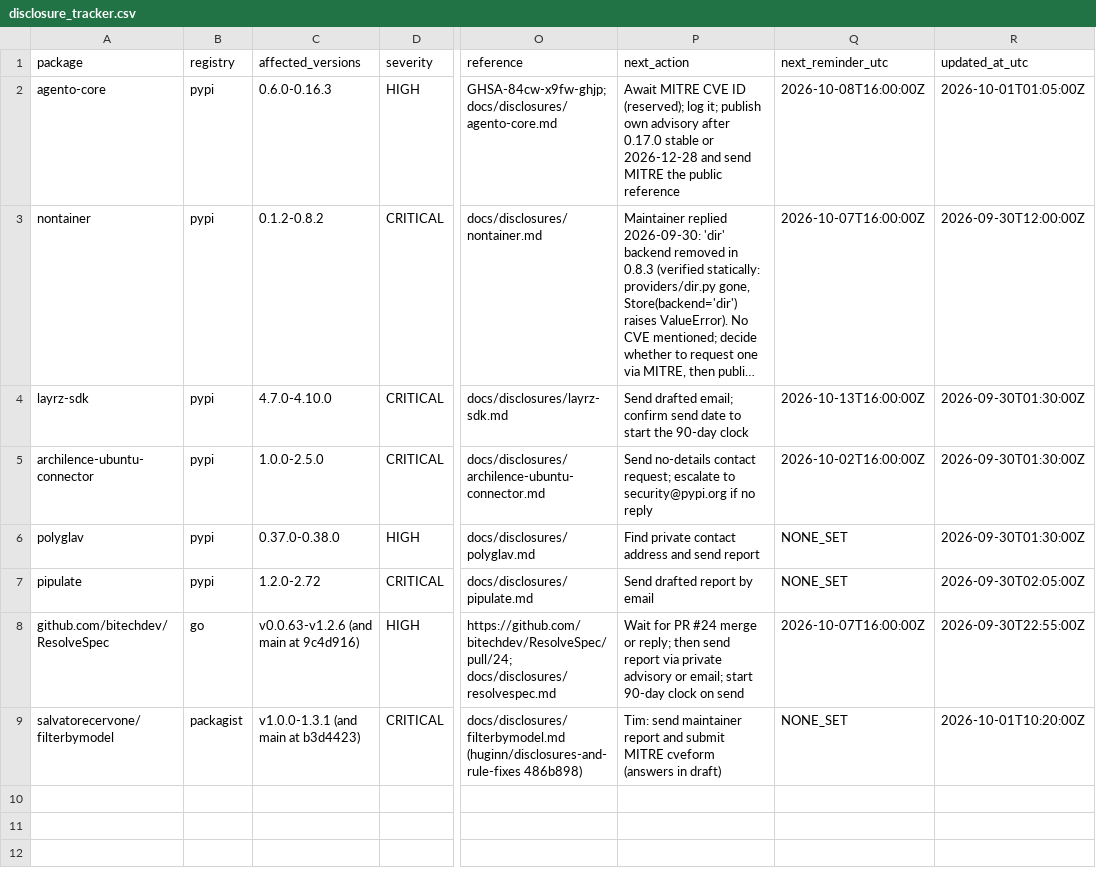
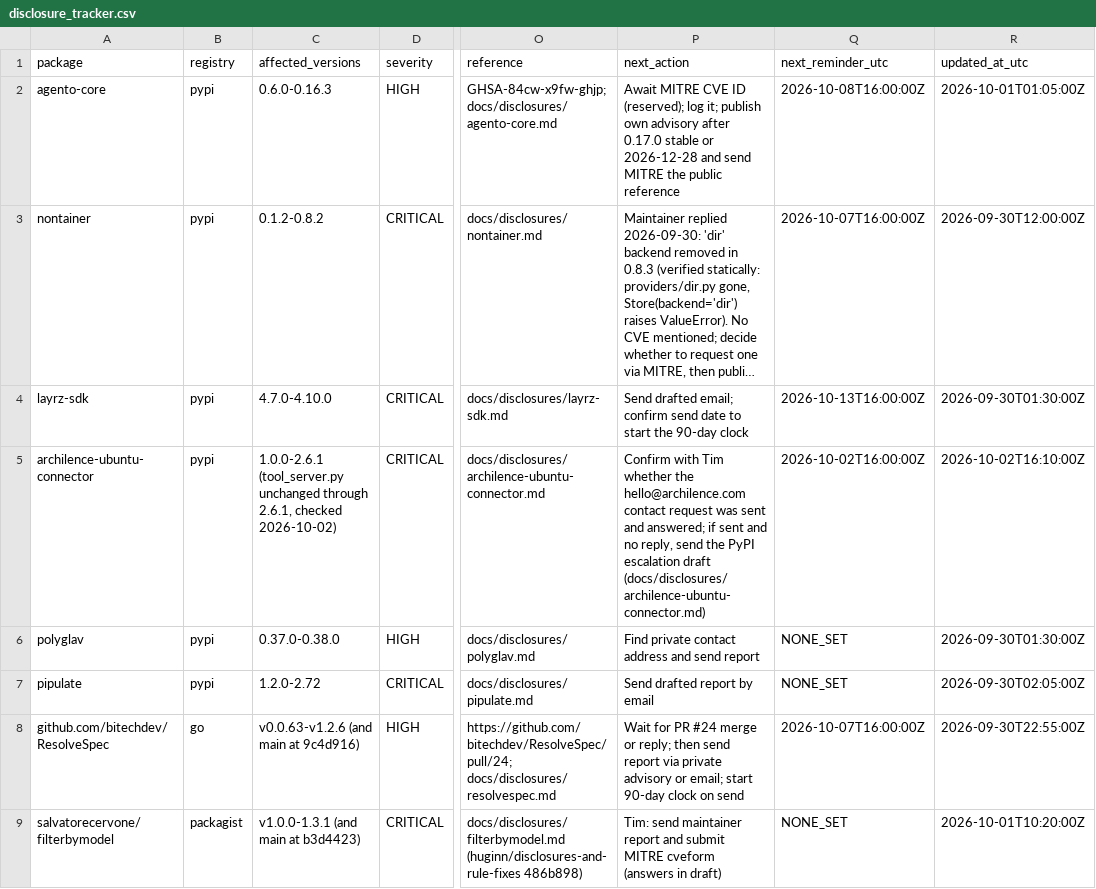
Before and after one commit to OpenSource-For-Freedom/Huginn, a CSV file: ledger/disclosure_tracker.csv, drawn as a sheet; only a part is shown, gaps mark what is left out; long unchanged cells end in …; the diff names each change by its address in the sheet, - before the commit and + after, or states it on an @@ line.

Commit message:
archilence: affected through 2.6.1; next step pending send confirmation

```diff
--- a/ledger/disclosure_tracker.csv
+++ b/ledger/disclosure_tracker.csv
-C5 (affected_versions): 1.0.0-2.5.0
+C5 (affected_versions): 1.0.0-2.6.1 (tool_server.py unchanged through 2.6.1, checked 2026-10-02)
-P5 (next_action): Send no-details contact request; escalate to security@pypi.org if no reply
+P5 (next_action): Confirm with Tim whether the hello@archilence.com contact request was sent and answered; if sent and no reply, send the PyPI escalation draft (docs/disclosures/archilence-ubuntu-connector.md)
-R5 (updated_at_utc): 2026-09-30T01:30:00Z
+R5 (updated_at_utc): 2026-10-02T16:10:00Z
```
